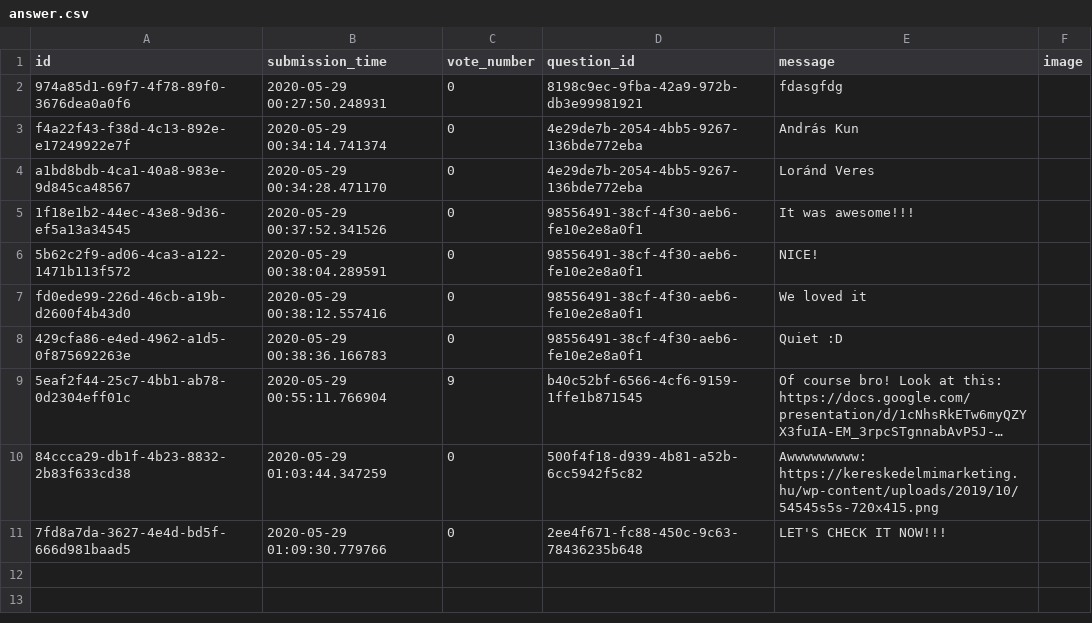
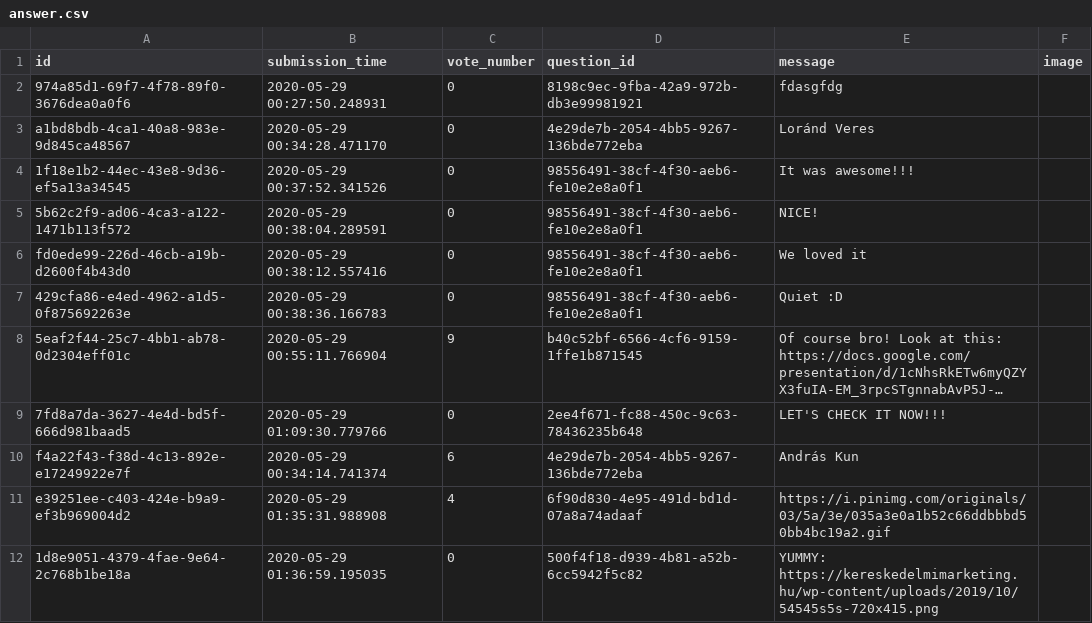
Before and after one commit to veslorand/Ask_mate_1, a CSV file: answer.csv, drawn as a sheet; long unchanged cells end in …; removed rows and columns are numbered as before the commit, all else as after; ↵ is a line break in a cell; the diff names each change by its address in the sheet, - before the commit and + after, or states it on an @@ line.

Commit message:
Answers for the demos

```diff
--- a/answer.csv
+++ b/answer.csv
-row 3: f4a22f43-f38d-4c13-892e-e17249922e7f | 2020-05-29 00:34:14.741374 | 0 | 4e29de7b-2054-4bb5-9267-136bde772eba | András Kun
-row 10: 84ccca29-db1f-4b23-8832-2b83f633cd38 | 2020-05-29 01:03:44.347259 | 0 | 500f4f18-d939-4b81-a52b-6cc5942f5c82 | Awwwwwwwww: ↵ https://kereskedelmimarketing.hu/wp-content/uploads/2019/10/54545s5s-720x415.png
+row 10: f4a22f43-f38d-4c13-892e-e17249922e7f | 2020-05-29 00:34:14.741374 | 6 | 4e29de7b-2054-4bb5-9267-136bde772eba | András Kun
+row 11: e39251ee-c403-424e-b9a9-ef3b969004d2 | 2020-05-29 01:35:31.988908 | 4 | 6f90d830-4e95-491d-bd1d-07a8a74adaaf | https://i.pinimg.com/originals/03/5a/3e/035a3e0a1b52c66ddbbbd50bb4bc19a2.gif
+row 12: 1d8e9051-4379-4fae-9e64-2c768b1be18a | 2020-05-29 01:36:59.195035 | 0 | 500f4f18-d939-4b81-a52b-6cc5942f5c82 | YUMMY: https://kereskedelmimarketing.hu/wp-content/uploads/2019/10/54545s5s-720x415.png
```
Also changed, not shown: question.csv.
